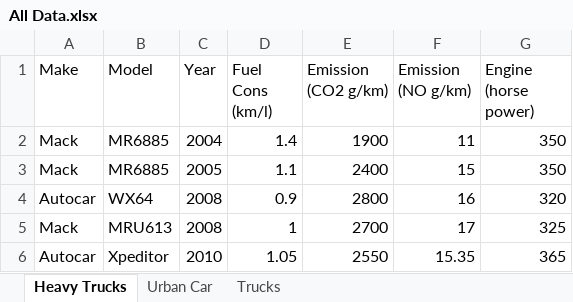
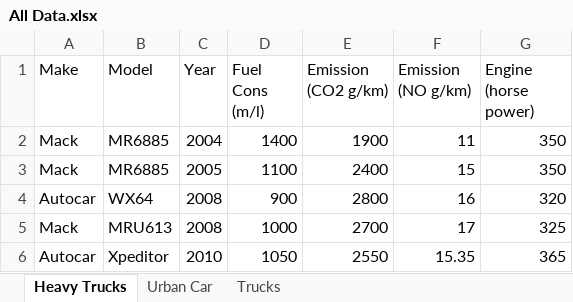
Before and after one commit to roughshodbasher/FIT_Proj, an Excel workbook: Data/All Data.xlsx, sheet Heavy Trucks, drawn as a sheet; values as stored, in another font and other column widths than the file's, no borders; the diff names each change by its address in the sheet, - before the commit and + after, or states it on an @@ line.

```diff
--- a/Data/All Data.xlsx (sheet Heavy Trucks)
+++ b/Data/All Data.xlsx (sheet Heavy Trucks)
-D1: Fuel Cons (km/l)
+D1: Fuel Cons (m/l)
-D2 (Fuel Cons (m/l)): 1.4
+D2 (Fuel Cons (m/l)): 1400
-D3 (Fuel Cons (m/l)): 1.1
+D3 (Fuel Cons (m/l)): 1100
-D4 (Fuel Cons (m/l)): 0.9
+D4 (Fuel Cons (m/l)): 900
-D5 (Fuel Cons (m/l)): 1
+D5 (Fuel Cons (m/l)): 1000
-D6 (Fuel Cons (m/l)): 1.05
+D6 (Fuel Cons (m/l)): 1050
```
Also changed, not shown: sheet Trucks.
